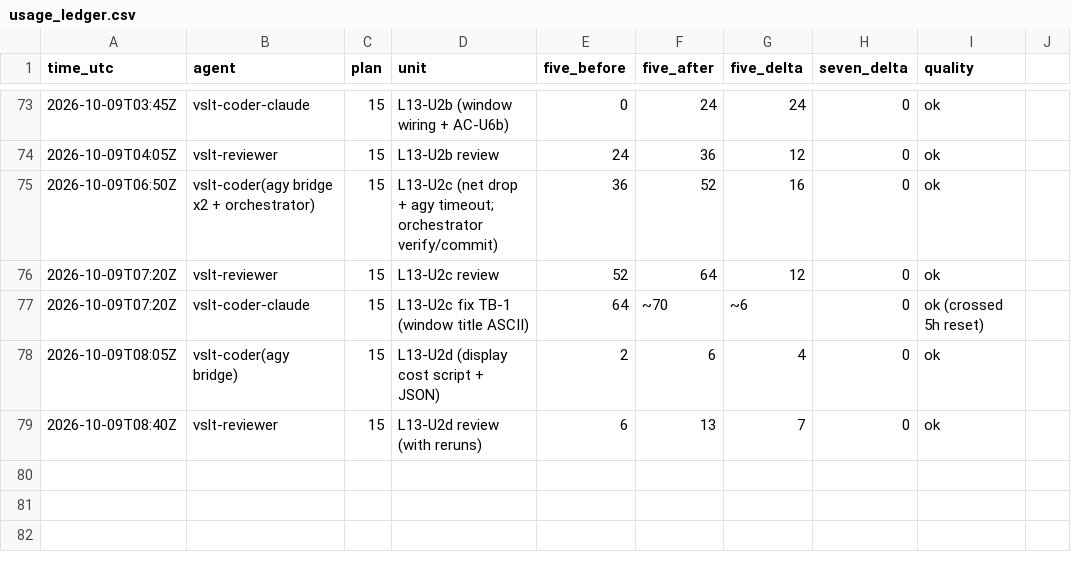
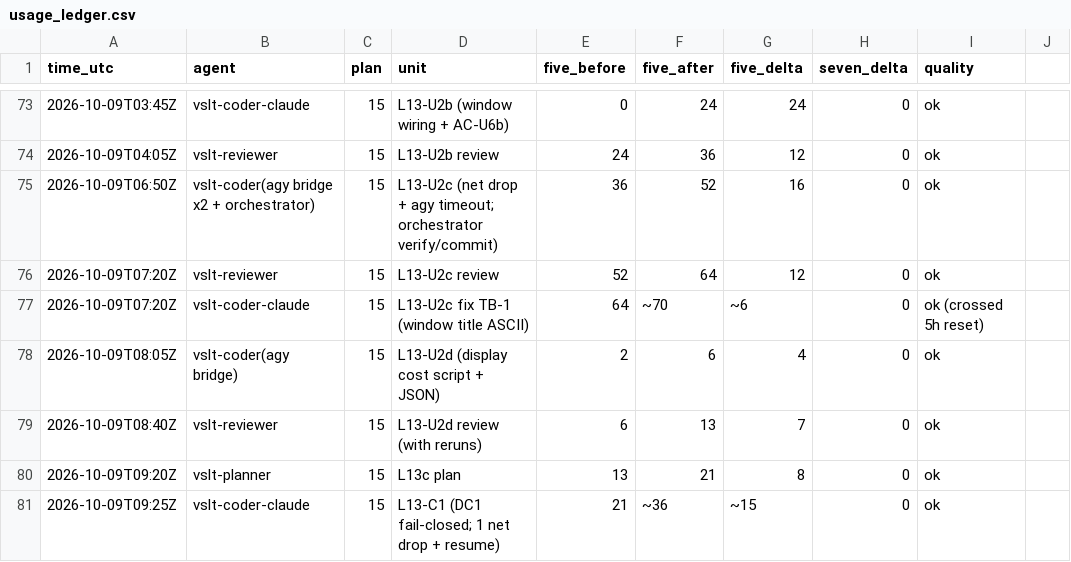
Before and after one commit to sampham-AIstudy/Vietnamese-Sign-Language-Translator, a CSV file: docs/usage_ledger.csv, drawn as a sheet; only a part is shown, gaps mark what is left out; the diff names each change by its address in the sheet, - before the commit and + after, or states it on an @@ line.

```diff
--- a/docs/usage_ledger.csv
+++ b/docs/usage_ledger.csv
+row 80: 2026-10-09T09:20Z | vslt-planner | 15 | L13c plan | 13 | 21 | 8 | 0 | ok
+row 81: 2026-10-09T09:25Z | vslt-coder-claude | 15 | L13-C1 (DC1 fail-closed; 1 net drop + resume) | 21 | ~36 | ~15 | 0 | ok
```
Also changed, not shown: 1 other file.
